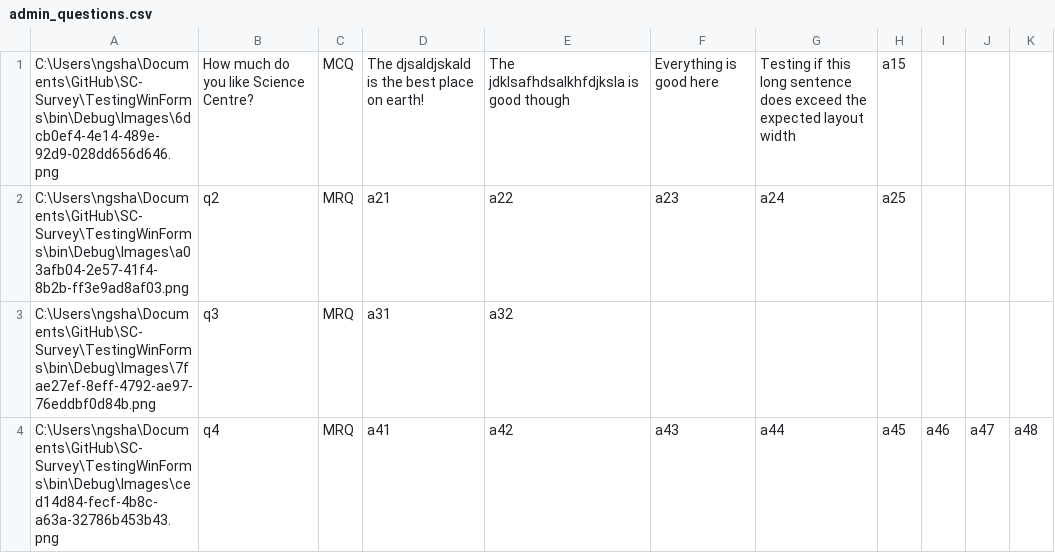
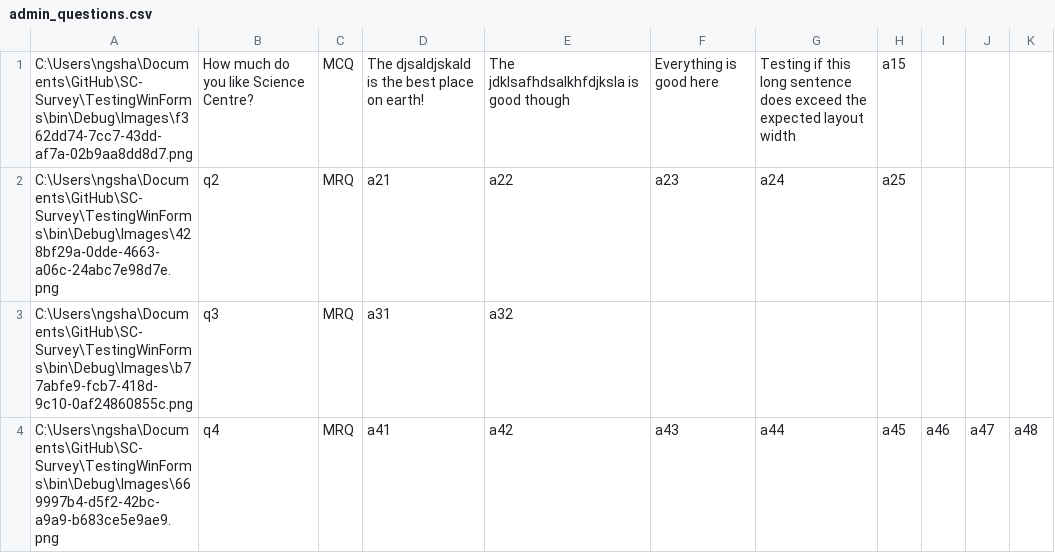
Before and after one commit to jovitaanderson/sc-survey, a CSV file: TestingWinForms/bin/Debug/admin/admin_questions.csv, drawn as a sheet.

```diff
--- a/TestingWinForms/bin/Debug/admin/admin_questions.csv
+++ b/TestingWinForms/bin/Debug/admin/admin_questions.csv
@@ -1,4 +1,4 @@
-C:\Users\ngsha\Documents\GitHub\SC-Survey\TestingWinForms\bin\Debug\Images\6dcb0ef4-4e14-489e-92d9-028dd656d646.png,How much do you like Science Centre?,MCQ,The djsaldjskald is the best place on earth!,The jdklsafhdsalkhfdjksla is good though,Everything is good here,Testing if this long sentence does exceed the expected layout width,a15,,,
-C:\Users\ngsha\Documents\GitHub\SC-Survey\TestingWinForms\bin\Debug\Images\a03afb04-2e57-41f4-8b2b-ff3e9ad8af03.png,q2,MRQ,a21,a22,a23,a24,a25,,,
-C:\Users\ngsha\Documents\GitHub\SC-Survey\TestingWinForms\bin\Debug\Images\7fae27ef-8eff-4792-ae97-76eddbf0d84b.png,q3,MRQ,a31,a32,,,,,,
-C:\Users\ngsha\Documents\GitHub\SC-Survey\TestingWinForms\bin\Debug\Images\ced14d84-fecf-4b8c-a63a-32786b453b43.png,q4,MRQ,a41,a42,a43,a44,a45,a46,a47,a48
+C:\Users\ngsha\Documents\GitHub\SC-Survey\TestingWinForms\bin\Debug\Images\f362dd74-7cc7-43dd-af7a-02b9aa8dd8d7.png,How much do you like Science Centre?,MCQ,The djsaldjskald is the best place on earth!,The jdklsafhdsalkhfdjksla is good though,Everything is good here,Testing if this long sentence does exceed the expected layout width,a15,,,
+C:\Users\ngsha\Documents\GitHub\SC-Survey\TestingWinForms\bin\Debug\Images\428bf29a-0dde-4663-a06c-24abc7e98d7e.png,q2,MRQ,a21,a22,a23,a24,a25,,,
+C:\Users\ngsha\Documents\GitHub\SC-Survey\TestingWinForms\bin\Debug\Images\b77abfe9-fcb7-418d-9c10-0af24860855c.png,q3,MRQ,a31,a32,,,,,,
+C:\Users\ngsha\Documents\GitHub\SC-Survey\TestingWinForms\bin\Debug\Images\669997b4-d5f2-42bc-a9a9-b683ce5e9ae9.png,q4,MRQ,a41,a42,a43,a44,a45,a46,a47,a48
```
Also changed, not shown: TestingWinForms/bin/Debug/ForDevelopersOnly/raw_data.csv, TestingWinForms/bin/Debug/admin/admin_advance.csv, 11 other files.
